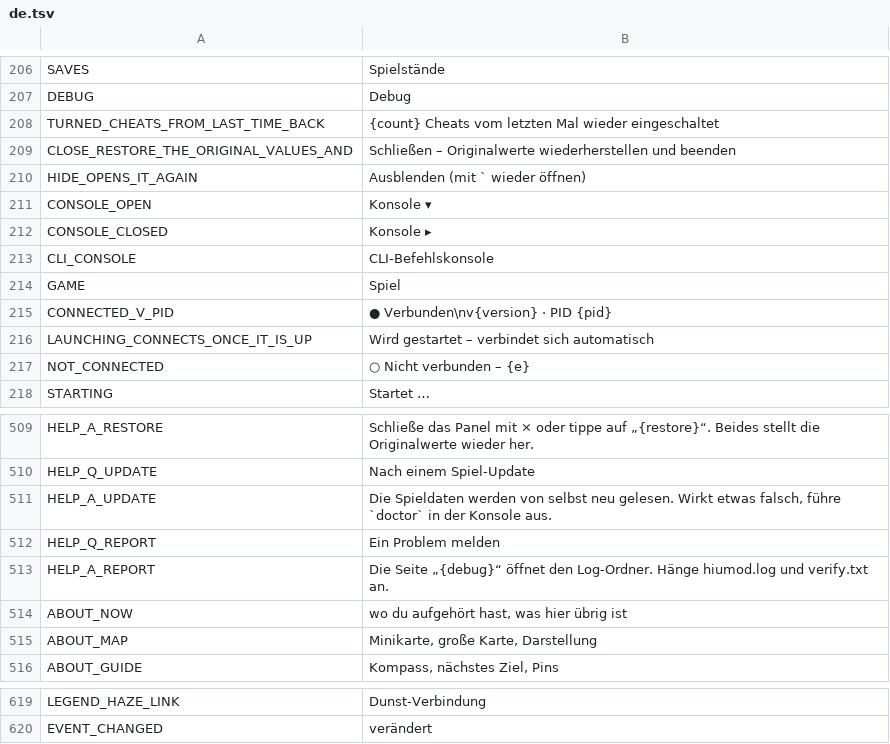
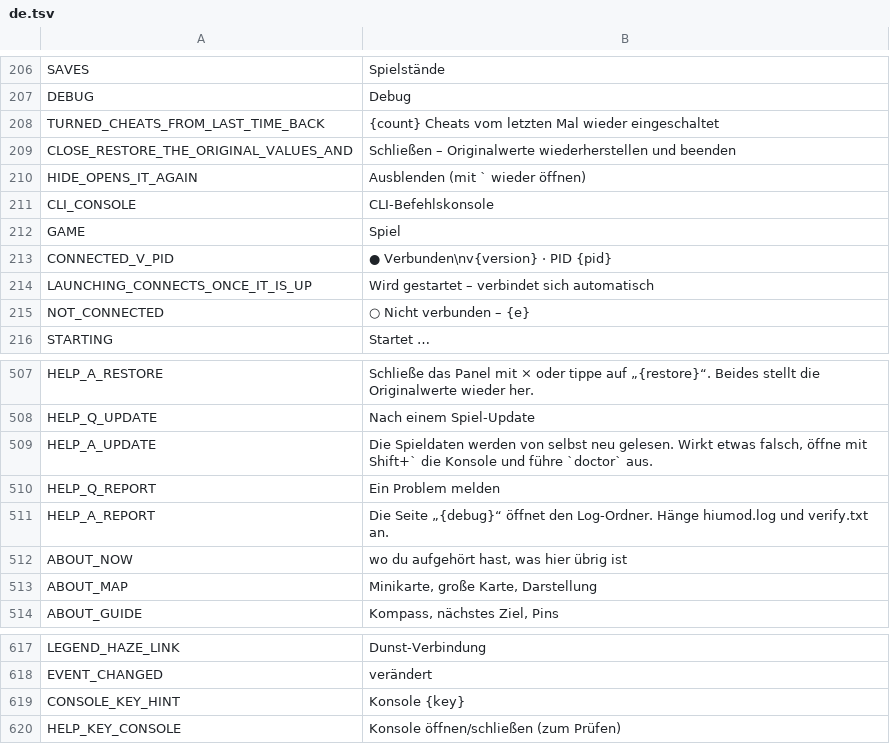
Before and after one commit to myso-kr/hell-is-us-mod, a TSV file: assets/i18n/de.tsv, drawn as a sheet; only a part is shown, gaps mark what is left out.

```diff
--- a/assets/i18n/de.tsv
+++ b/assets/i18n/de.tsv
@@ -210,4 +210,2 @@ CLOSE_RESTORE_THE_ORIGINAL_VALUES_AND	Schließen – Originalwerte wiederherstel
 HIDE_OPENS_IT_AGAIN	Ausblenden (mit ` wieder öffnen)
-CONSOLE_OPEN	Konsole ▾
-CONSOLE_CLOSED	Konsole ▸
 CLI_CONSOLE	CLI-Befehlskonsole
@@ -510,3 +508,3 @@ HELP_A_RESTORE	Schließe das Panel mit × oder tippe auf „{restore}“. Beides
 HELP_Q_UPDATE	Nach einem Spiel-Update
-HELP_A_UPDATE	Die Spieldaten werden von selbst neu gelesen. Wirkt etwas falsch, führe `doctor` in der Konsole aus.
+HELP_A_UPDATE	Die Spieldaten werden von selbst neu gelesen. Wirkt etwas falsch, öffne mit Shift+` die Konsole und führe `doctor` aus.
 HELP_Q_REPORT	Ein Problem melden
@@ -620 +618,3 @@ LEGEND_HAZE_LINK	Dunst-Verbindung
 EVENT_CHANGED	verändert
+CONSOLE_KEY_HINT	Konsole {key}
+HELP_KEY_CONSOLE	Konsole öffnen/schließen (zum Prüfen)
```
Also changed, not shown: assets/i18n/en.tsv, assets/i18n/fr.tsv, 41 other files.
